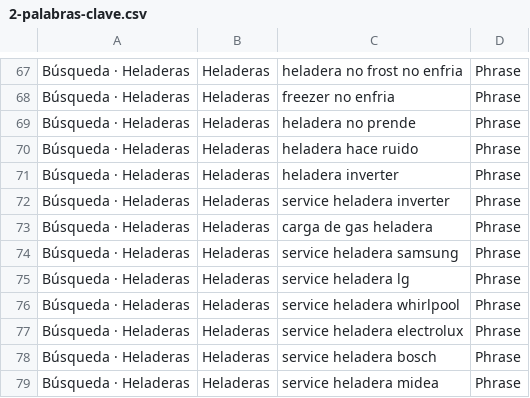
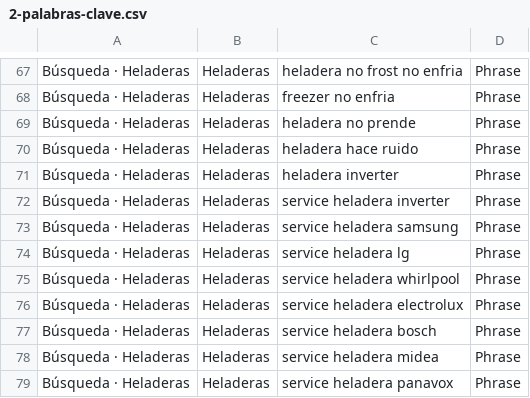
Before and after one commit to natarusWAI/grupotecnico-web, a CSV file: docs/ads/2-palabras-clave.csv, drawn as a sheet; only a part is shown, gaps mark what is left out; the shorter side is filled out with more unchanged rows; the diff names each change by its address in the sheet, - before the commit and + after, or states it on an @@ line.

```diff
--- a/docs/ads/2-palabras-clave.csv
+++ b/docs/ads/2-palabras-clave.csv
-row 73: Búsqueda · Heladeras | Heladeras | carga de gas heladera | Phrase
```
Also changed, not shown: docs/ads/3-negativas.csv, 3 other files.
